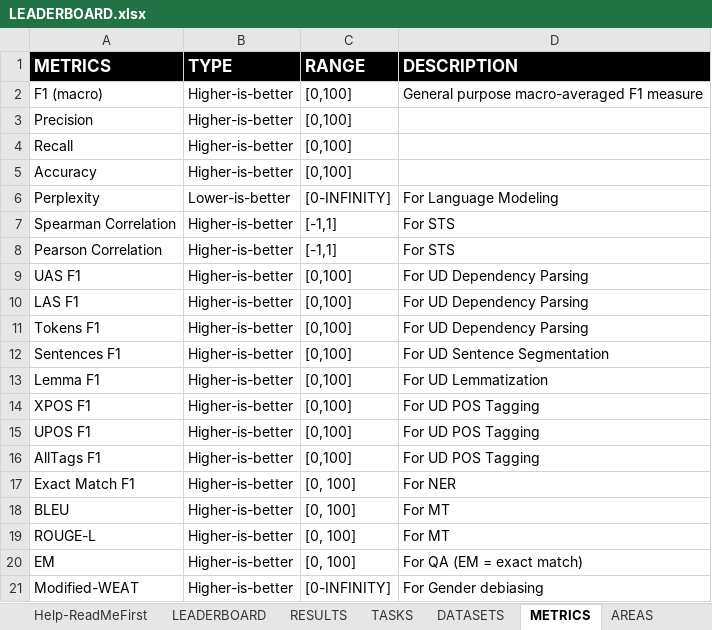
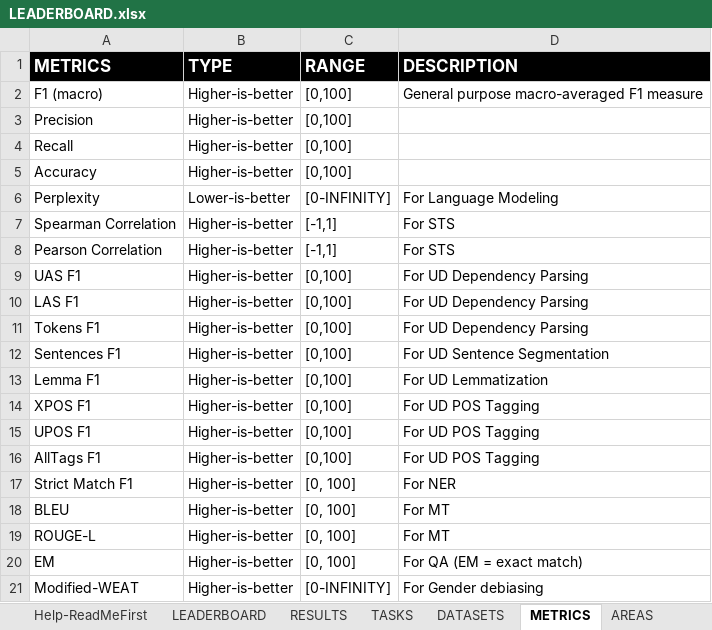
Before and after one commit to LiroBenchmark/LiroBenchmark.github.io, an Excel workbook: src/data/LEADERBOARD.xlsx, sheet METRICS, drawn as a sheet; values as stored, in another font and other column widths than the file's, no borders; the diff names each change by its address in the sheet, - before the commit and + after, or states it on an @@ line.

```diff
--- a/src/data/LEADERBOARD.xlsx (sheet METRICS)
+++ b/src/data/LEADERBOARD.xlsx (sheet METRICS)
-A17 (METRICS): Exact Match F1
+A17 (METRICS): Strict Match F1
```
Also changed, not shown: sheet TASKS, sheet DATASETS, sheet AREAS, 4 other files.
